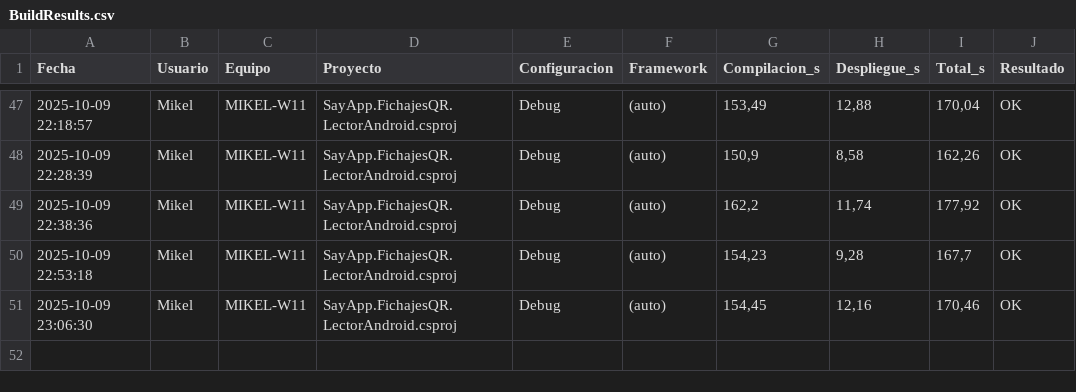
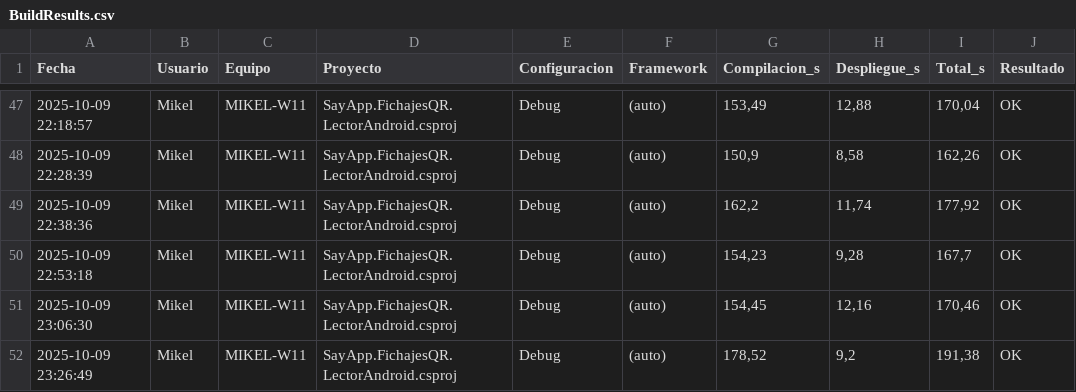
Before and after one commit to tximikel/SayApp.FichajesQR, a CSV file: SayApp.FichajesQR.LectorAndroid/BuildResults.csv, drawn as a sheet; only a part is shown, gaps mark what is left out; the diff names each change by its address in the sheet, - before the commit and + after, or states it on an @@ line.

```diff
--- a/SayApp.FichajesQR.LectorAndroid/BuildResults.csv
+++ b/SayApp.FichajesQR.LectorAndroid/BuildResults.csv
+row 52: 2025-10-09 23:26:49 | Mikel | MIKEL-W11 | SayApp.FichajesQR.LectorAndroid.csproj | Debug | (auto) | 178,52 | 9,2 | 191,38 | OK
```
Also changed, not shown: 1 other file.
